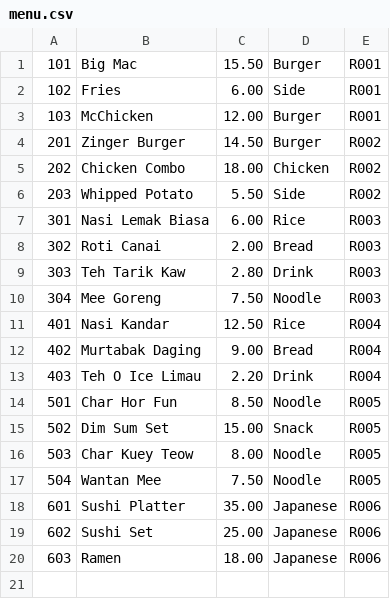
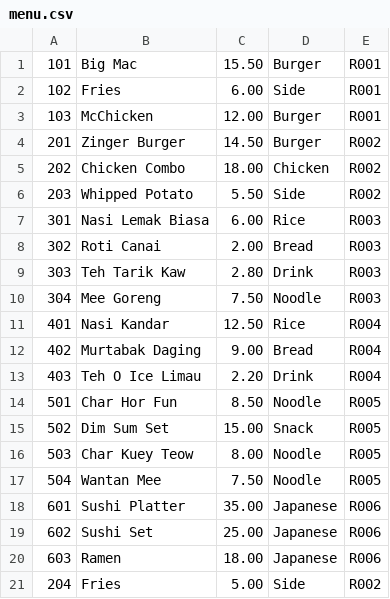
Before and after one commit to CJYJas/Smart-Food-Delivery-System-WIA1002, a CSV file: data/menu.csv, drawn as a sheet; the diff names each change by its address in the sheet, - before the commit and + after, or states it on an @@ line.

```diff
--- a/data/menu.csv
+++ b/data/menu.csv
+row 21: 204 | Fries | 5.00 | Side | R002
```
Also changed, not shown: data/riders.csv, 12 other files.
